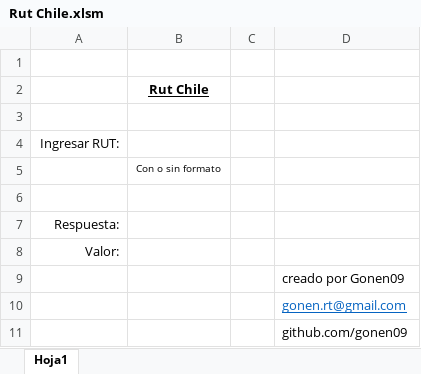
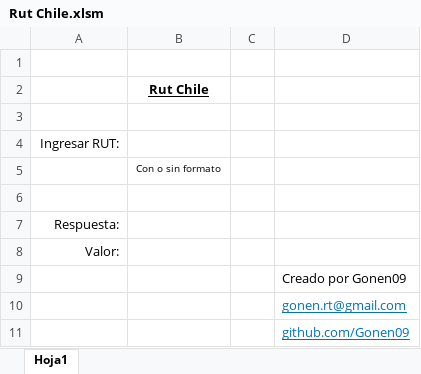
Before and after one commit to Gonen09/Rut-Chile, an Excel workbook: Rut Chile.xlsm, sheet Hoja1, drawn as a sheet; values as stored, in another font and other column widths than the file's, no borders; charts and pictures and conditional formats not drawn; the diff names each change by its address in the sheet, - before the commit and + after, or states it on an @@ line.

```diff
--- a/Rut Chile.xlsm (sheet Hoja1)
+++ b/Rut Chile.xlsm (sheet Hoja1)
-D9: creado por Gonen09
+D9: Creado por Gonen09
-D11: github.com/gonen09
+D11: github.com/Gonen09
@@ D11 underline: off → on, text colour: black → #0070C0 @@
```
Also changed, not shown: charts or pictures, 2 other files.
